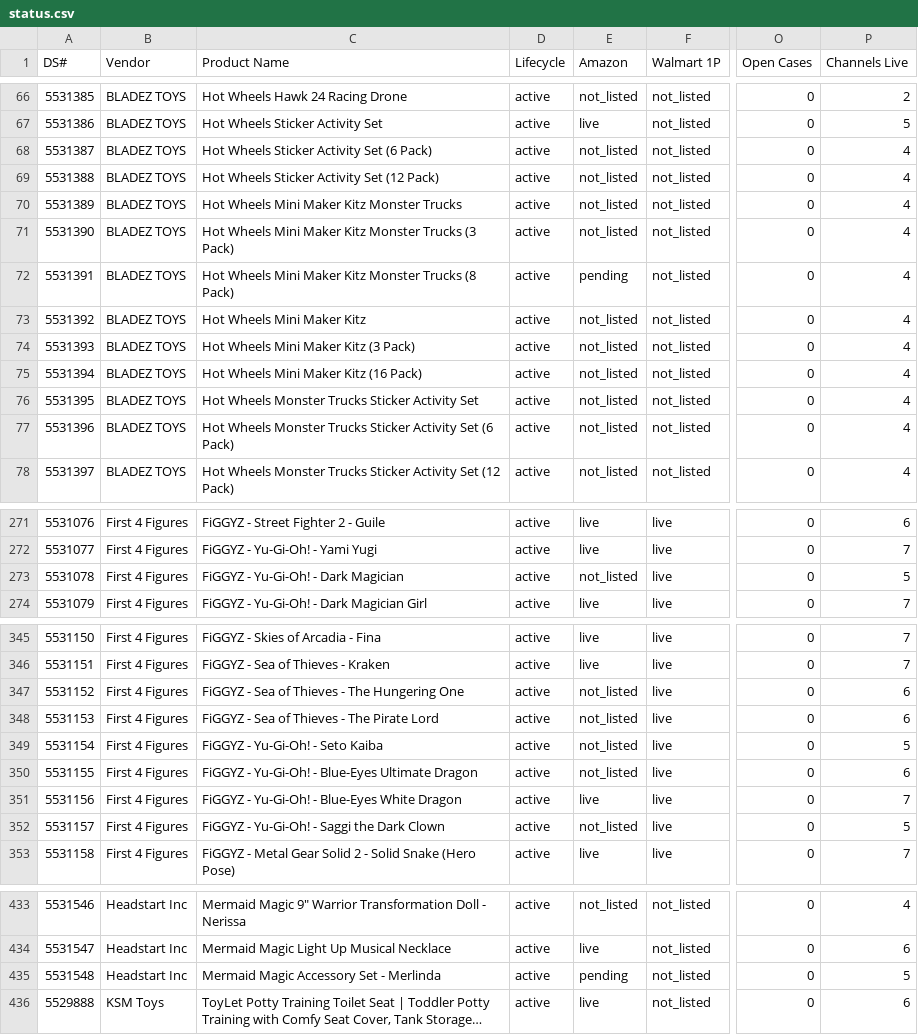
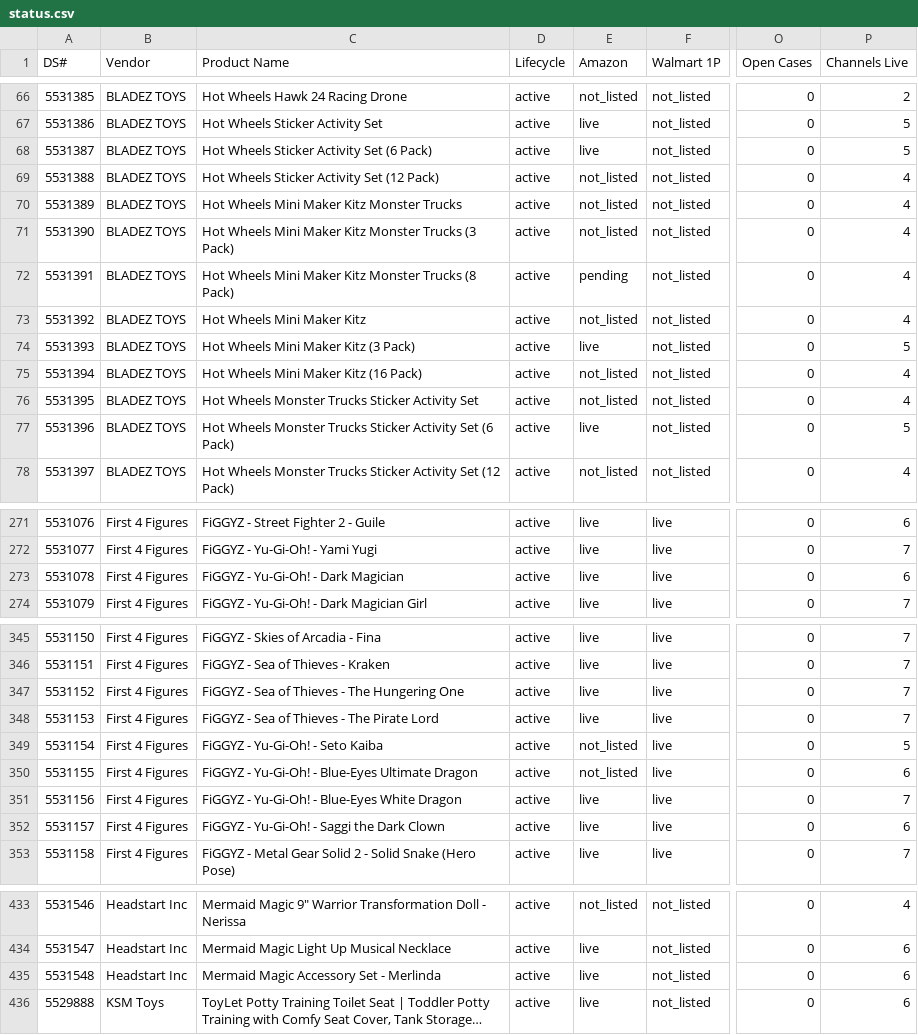
Before and after one commit to jmaitner/DS_Setup_Repo, a CSV file: index/status.csv, drawn as a sheet; only a part is shown, gaps mark what is left out; long unchanged cells end in …; the diff covers the shown part only; the diff names each change by its address in the sheet, - before the commit and + after, or states it on an @@ line.

```diff
--- a/index/status.csv
+++ b/index/status.csv
-E68 (Amazon): not_listed
+E68 (Amazon): live
-P68 (Channels Live): 4
+P68 (Channels Live): 5
-E74 (Amazon): not_listed
+E74 (Amazon): live
-P74 (Channels Live): 4
+P74 (Channels Live): 5
-E77 (Amazon): not_listed
+E77 (Amazon): live
-P77 (Channels Live): 4
+P77 (Channels Live): 5
-E273 (Amazon): not_listed
+E273 (Amazon): live
-P273 (Channels Live): 5
+P273 (Channels Live): 6
-E347:E348 (Amazon): not_listed
+E347:E348 (Amazon): live
-P347:P348 (Channels Live): 6
+P347:P348 (Channels Live): 7
-E352 (Amazon): not_listed
+E352 (Amazon): live
-P352 (Channels Live): 5
+P352 (Channels Live): 6
-E435 (Amazon): pending
+E435 (Amazon): live
-P435 (Channels Live): 5
+P435 (Channels Live): 6
```
Also changed, not shown: 22 edited cells elsewhere in this file, 20 other files.
